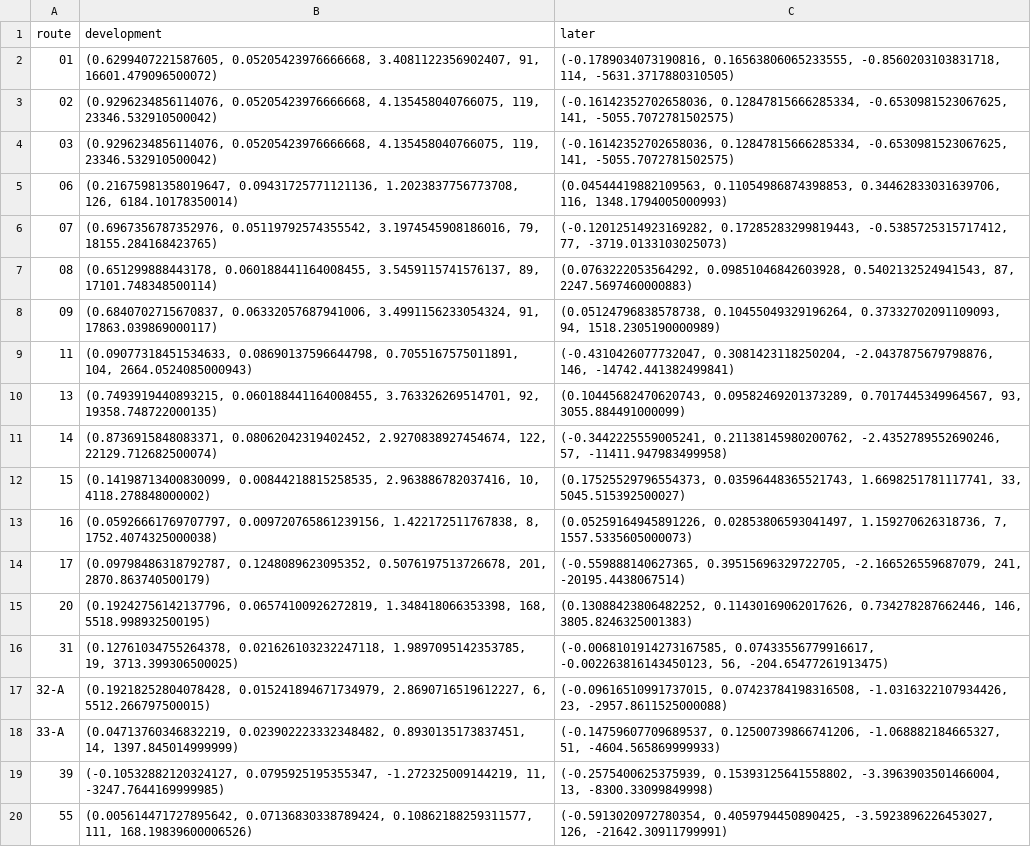
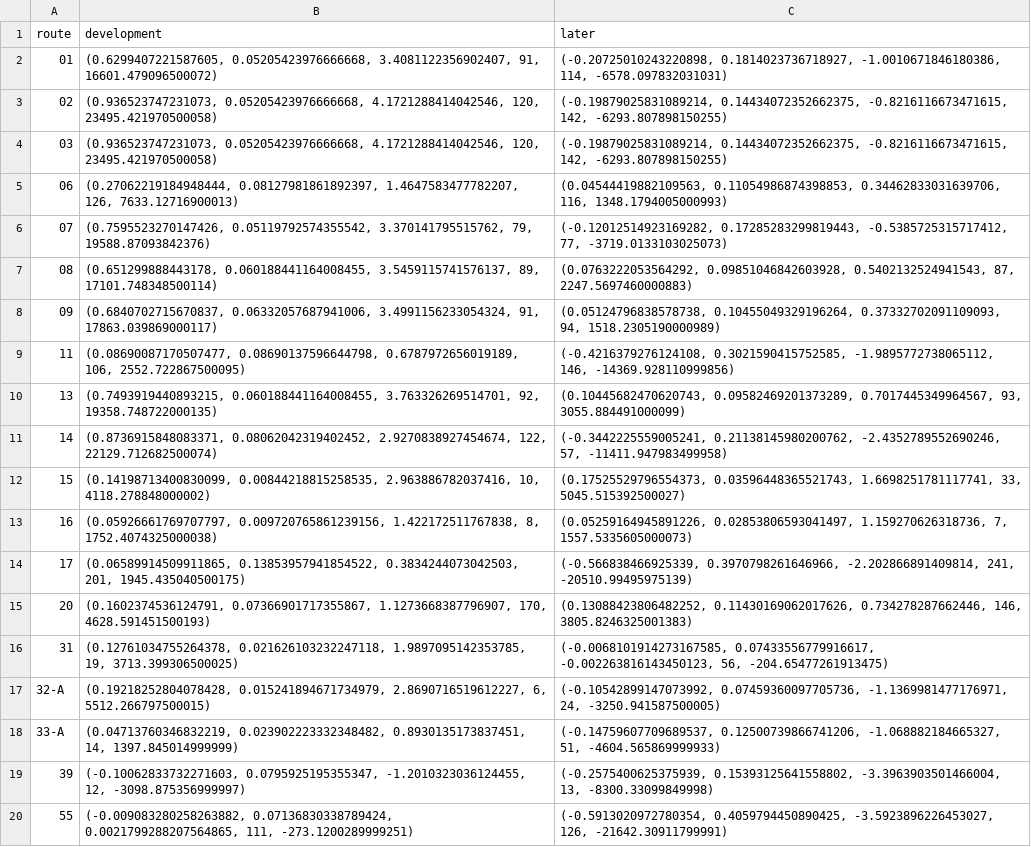
Before and after one commit to Bowen389/ribao, a CSV file: reports/2026-11-23-route-results.csv, drawn as a sheet.

```diff
--- a/reports/2026-11-23-route-results.csv
+++ b/reports/2026-11-23-route-results.csv
@@ -1,10 +1,10 @@
 route,development,later
-01,"(0.6299407221587605, 0.05205423976666668, 3.4081122356902407, 91, 16601.479096500072)","(-0.1789034073190816, 0.16563806065233555, -0.8560203103831718, 114, -5631.3717880310505)"
-02,"(0.9296234856114076, 0.05205423976666668, 4.135458040766075, 119, 23346.532910500042)","(-0.16142352702658036, 0.12847815666285334, -0.6530981523067625, 141, -5055.7072781502575)"
-03,"(0.9296234856114076, 0.05205423976666668, 4.135458040766075, 119, 23346.532910500042)","(-0.16142352702658036, 0.12847815666285334, -0.6530981523067625, 141, -5055.7072781502575)"
-06,"(0.21675981358019647, 0.09431725771121136, 1.2023837756773708, 126, 6184.10178350014)","(0.04544419882109563, 0.11054986874398853, 0.34462833031639706, 116, 1348.1794005000993)"
-07,"(0.6967356787352976, 0.05119792574355542, 3.1974545908186016, 79, 18155.284168423765)","(-0.12012514923169282, 0.17285283299819443, -0.5385725315717412, 77, -3719.0133103025073)"
+01,"(0.6299407221587605, 0.05205423976666668, 3.4081122356902407, 91, 16601.479096500072)","(-0.20725010243220898, 0.1814023736718927, -1.0010671846180386, 114, -6578.097832031031)"
+02,"(0.936523747231073, 0.05205423976666668, 4.1721288414042546, 120, 23495.421970500058)","(-0.19879025831089214, 0.14434072352662375, -0.8216116673471615, 142, -6293.807898150255)"
+03,"(0.936523747231073, 0.05205423976666668, 4.1721288414042546, 120, 23495.421970500058)","(-0.19879025831089214, 0.14434072352662375, -0.8216116673471615, 142, -6293.807898150255)"
+06,"(0.27062219184948444, 0.08127981861892397, 1.4647583477782207, 126, 7633.12716900013)","(0.04544419882109563, 0.11054986874398853, 0.34462833031639706, 116, 1348.1794005000993)"
+07,"(0.7595523270147426, 0.05119792574355542, 3.370141795515762, 79, 19588.87093842376)","(-0.12012514923169282, 0.17285283299819443, -0.5385725315717412, 77, -3719.0133103025073)"
 08,"(0.651299888443178, 0.060188441164008455, 3.5459115741576137, 89, 17101.748348500114)","(0.0763222053564292, 0.09851046842603928, 0.5402132524941543, 87, 2247.5697460000883)"
 09,"(0.6840702715670837, 0.06332057687941006, 3.4991156233054324, 91, 17863.039869000117)","(0.05124796838578738, 0.10455049329196264, 0.37332702091109093, 94, 1518.2305190000989)"
-11,"(0.09077318451534633, 0.08690137596644798, 0.7055167575011891, 104, 2664.0524085000943)","(-0.4310426077732047, 0.3081423118250204, -2.0437875679798876, 146, -14742.441382499841)"
+11,"(0.08690087170507477, 0.08690137596644798, 0.6787972656019189, 106, 2552.722867500095)","(-0.4216379276124108, 0.3021590415752585, -1.9895772738065112, 146, -14369.928110999856)"
 13,"(0.7493919440893215, 0.060188441164008455, 3.763326269514701, 92, 19358.748722000135)","(0.10445682470620743, 0.09582469201373289, 0.7017445349964567, 93, 3055.884491000099)"
@@ -13,8 +13,8 @@ route,development,later
 16,"(0.05926661769707797, 0.009720765861239156, 1.422172511767838, 8, 1752.4074325000038)","(0.05259164945891226, 0.02853806593041497, 1.159270626318736, 7, 1557.5335605000073)"
-17,"(0.09798486318792787, 0.1248089623095352, 0.5076197513726678, 201, 2870.863740500179)","(-0.559888140627365, 0.39515696329722705, -2.166526559687079, 241, -20195.4438067514)"
-20,"(0.19242756142137796, 0.06574100926272819, 1.348418066353398, 168, 5518.998932500195)","(0.13088423806482252, 0.11430169062017626, 0.734278287662446, 146, 3805.8246325001383)"
+17,"(0.06589914509911865, 0.13853957941854522, 0.3834244073042503, 201, 1945.435040500175)","(-0.566838466925339, 0.3970798261646966, -2.202866891409814, 241, -20510.99495975139)"
+20,"(0.1602374536124791, 0.07366901717355867, 1.1273668387796907, 170, 4628.591451500193)","(0.13088423806482252, 0.11430169062017626, 0.734278287662446, 146, 3805.8246325001383)"
 31,"(0.12761034755264378, 0.021626103232247118, 1.9897095142353785, 19, 3713.399306500025)","(-0.0068101914273167585, 0.07433556779916617, -0.002263816143450123, 56, -204.65477261913475)"
-32-A,"(0.19218252804078428, 0.015241894671734979, 2.8690716519612227, 6, 5512.266797500015)","(-0.09616510991737015, 0.07423784198316508, -1.0316322107934426, 23, -2957.8611525000088)"
+32-A,"(0.19218252804078428, 0.015241894671734979, 2.8690716519612227, 6, 5512.266797500015)","(-0.10542899147073992, 0.07459360097705736, -1.1369981477176971, 24, -3250.941587500005)"
 33-A,"(0.04713760346832219, 0.023902223332348482, 0.8930135173837451, 14, 1397.845014999999)","(-0.14759607709689537, 0.12500739866741206, -1.068882184665327, 51, -4604.565869999933)"
-39,"(-0.10532882120324127, 0.0795925195355347, -1.272325009144219, 11, -3247.7644169999985)","(-0.2575400625375939, 0.15393125641558802, -3.3963903501466004, 13, -8300.33099849998)"
-55,"(0.005614471727895642, 0.07136830338789424, 0.10862188259311577, 111, 168.19839600006526)","(-0.5913020972780354, 0.4059794450890425, -3.5923896226453027, 126, -21642.30911799991)"
+39,"(-0.10062833732271603, 0.0795925195355347, -1.2010323036124455, 12, -3098.875356999997)","(-0.2575400625375939, 0.15393125641558802, -3.3963903501466004, 13, -8300.33099849998)"
+55,"(-0.009083280258263882, 0.07136830338789424, 0.0021799288207564865, 111, -273.1200289999251)","(-0.5913020972780354, 0.4059794450890425, -3.5923896226453027, 126, -21642.30911799991)"
```
Also changed, not shown: reports/2026-11-23-allocation-trades.csv, reports/2026-11-23-bf-combination-trades.csv, 1 other file.
